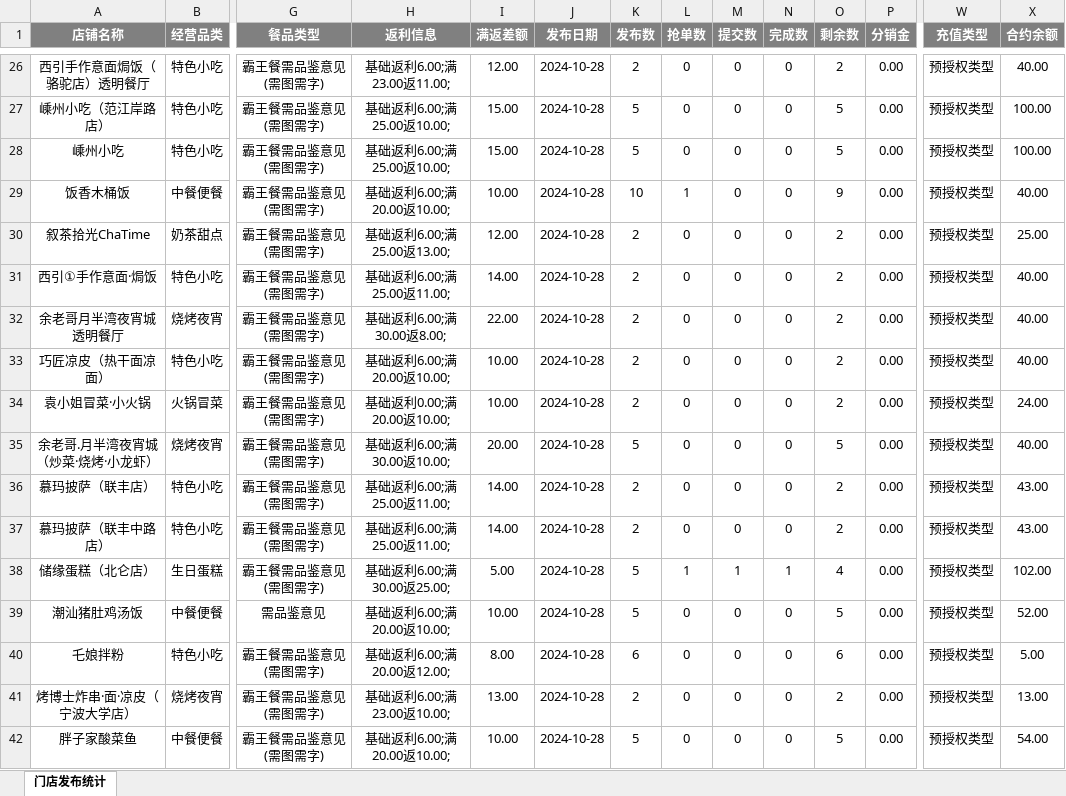
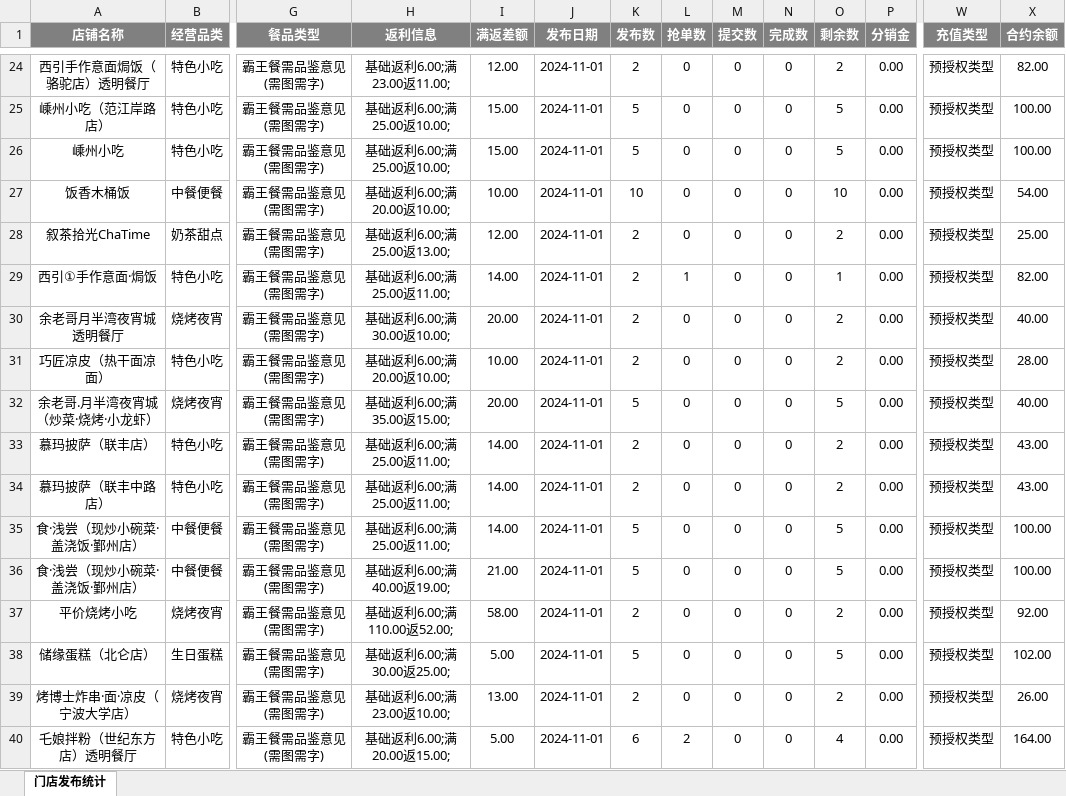
Before and after one commit to SakuraCodes/WeChat_Robot, an Excel workbook: data/门店发布统计.xlsx, sheet 门店发布统计, drawn as a sheet; only a part is shown, gaps mark what is left out; values as stored, in another font and other column widths than the file's, no borders; removed rows and columns are numbered as before the commit, all else as after; rows hold the shown columns only; the diff covers the shown part only; the diff names each change by its address in the sheet, - before the commit and + after, or states it on an @@ line.

```diff
--- a/data/门店发布统计.xlsx (sheet 门店发布统计)
+++ b/data/门店发布统计.xlsx (sheet 门店发布统计)
-J24:J31 (发布日期): 2024-10-28
+J24:J31 (发布日期): 2024-11-01
-X24 (合约余额): 40.00
+X24 (合约余额): 82.00
-L27 (抢单数): 1
+L27 (抢单数): 0
-O27 (剩余数): 9
+O27 (剩余数): 10
-X27 (合约余额): 40.00
+X27 (合约余额): 54.00
-L29 (抢单数): 0
+L29 (抢单数): 1
-O29 (剩余数): 2
+O29 (剩余数): 1
-X29 (合约余额): 40.00
+X29 (合约余额): 82.00
-H30 (返利信息): 基础返利6.00;满30.00返8.00;
+H30 (返利信息): 基础返利6.00;满30.00返10.00;
-I30 (满返差额): 22.00
+I30 (满返差额): 20.00
-X31 (合约余额): 40.00
+X31 (合约余额): 28.00
-row 34: 袁小姐冒菜·小火锅 | ⽕锅冒菜 | 霸王餐需品鉴意见(需图需字) | 基础返利0.00;满20.00返10.00; | 10.00 | 2024-10-28 | 2 | 0 | 0 | 0 | 2 | 0.00 | 预授权类型 | 24.00
-H32 (返利信息): 基础返利6.00;满30.00返10.00;
+H32 (返利信息): 基础返利6.00;满35.00返15.00;
-J32:J34 (发布日期): 2024-10-28
+J32:J34 (发布日期): 2024-11-01
+row 35: 食·浅尝（现炒小碗菜·盖浇饭·鄞州店） | 中餐便餐 | 霸王餐需品鉴意见(需图需字) | 基础返利6.00;满25.00返11.00; | 14.00 | 2024-11-01 | 5 | 0 | 0 | 0 | 5 | 0.00 | 预授权类型 | 100.00
+row 36: 食·浅尝（现炒小碗菜·盖浇饭·鄞州店） | 中餐便餐 | 霸王餐需品鉴意见(需图需字) | 基础返利6.00;满40.00返19.00; | 21.00 | 2024-11-01 | 5 | 0 | 0 | 0 | 5 | 0.00 | 预授权类型 | 100.00
+row 37: 平价烧烤小吃 | 烧烤夜宵 | 霸王餐需品鉴意见(需图需字) | 基础返利6.00;满110.00返52.00; | 58.00 | 2024-11-01 | 2 | 0 | 0 | 0 | 2 | 0.00 | 预授权类型 | 92.00
-J38 (发布日期): 2024-10-28
+J38 (发布日期): 2024-11-01
-L38 (抢单数): 1
+L38 (抢单数): 0
-M38 (提交数): 1
+M38 (提交数): 0
-N38 (完成数): 1
+N38 (完成数): 0
-O38 (剩余数): 4
+O38 (剩余数): 5
-row 39: 潮汕猪肚鸡汤饭 | 中餐便餐 | 需品鉴意见 | 基础返利6.00;满20.00返10.00; | 10.00 | 2024-10-28 | 5 | 0 | 0 | 0 | 5 | 0.00 | 预授权类型 | 52.00
-row 40: 乇娘拌粉 | 特色小吃 | 霸王餐需品鉴意见(需图需字) | 基础返利6.00;满20.00返12.00; | 8.00 | 2024-10-28 | 6 | 0 | 0 | 0 | 6 | 0.00 | 预授权类型 | 5.00
-J39 (发布日期): 2024-10-28
+J39 (发布日期): 2024-11-01
-X39 (合约余额): 13.00
+X39 (合约余额): 26.00
-row 42: 胖子家酸菜鱼 | 中餐便餐 | 霸王餐需品鉴意见(需图需字) | 基础返利6.00;满20.00返10.00; | 10.00 | 2024-10-28 | 5 | 0 | 0 | 0 | 5 | 0.00 | 预授权类型 | 54.00
+row 40: 乇娘拌粉（世纪东方店）透明餐厅 | 特色小吃 | 霸王餐需品鉴意见(需图需字) | 基础返利6.00;满20.00返15.00; | 5.00 | 2024-11-01 | 6 | 2 | 0 | 0 | 4 | 0.00 | 预授权类型 | 164.00
```
Also changed, not shown: 7 added rows, 6 removed rows and 65 edited cells elsewhere in this sheet, data/result.xlsx.
